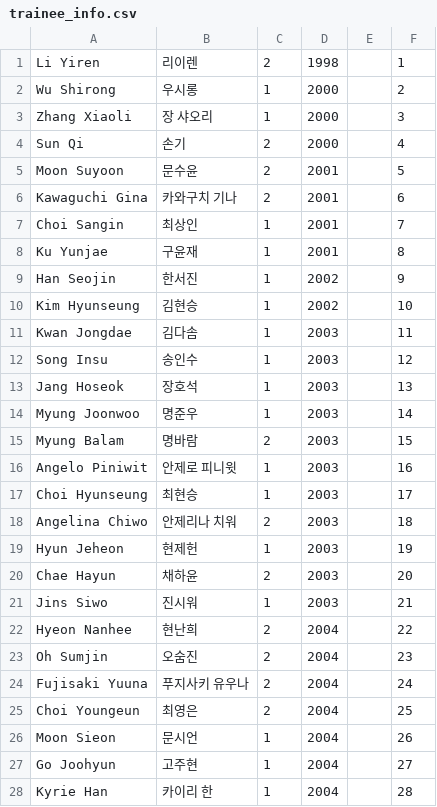
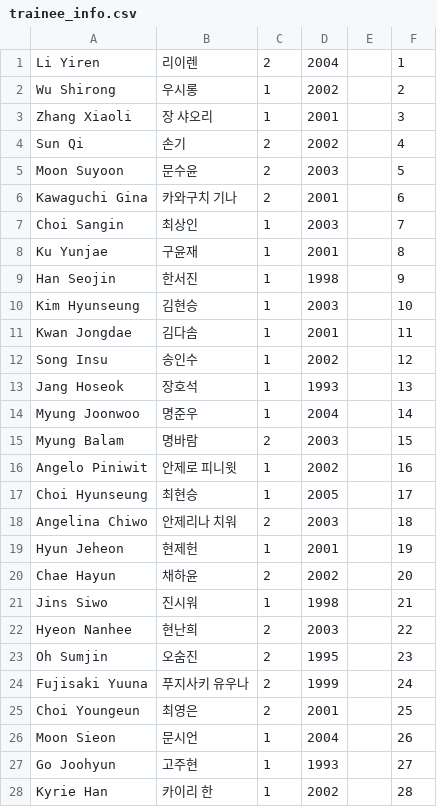
Before and after one commit to shOOgshOOg/boysplanetranker.github.io, a CSV file: trainee_info.csv, drawn as a sheet; only a part is shown; the diff covers the shown part only.

Commit message:
Update trainee_info.csv

```diff
--- a/trainee_info.csv
+++ b/trainee_info.csv
@@ -1,28 +1,28 @@
-Li Yiren,리이렌,2,1998,,1
-Wu Shirong,우시롱,1,2000,,2
-Zhang Xiaoli,장 샤오리,1,2000,,3
-Sun Qi,손기,2,2000,,4
-Moon Suyoon,문수윤,2,2001,,5
+Li Yiren,리이렌,2,2004,,1
+Wu Shirong,우시롱,1,2002,,2
+Zhang Xiaoli,장 샤오리,1,2001,,3
+Sun Qi,손기,2,2002,,4
+Moon Suyoon,문수윤,2,2003,,5
 Kawaguchi Gina,카와구치 기나,2,2001,,6
-Choi Sangin,최상인,1,2001,,7
+Choi Sangin,최상인,1,2003,,7
 Ku Yunjae,구윤재,1,2001,,8
-Han Seojin,한서진,1,2002,,9
-Kim Hyunseung,김현승,1,2002,,10
-Kwan Jongdae,김다솜,1,2003,,11
-Song Insu,송인수,1,2003,,12
-Jang Hoseok,장호석,1,2003,,13
-Myung Joonwoo,명준우,1,2003,,14
+Han Seojin,한서진,1,1998,,9
+Kim Hyunseung,김현승,1,2003,,10
+Kwan Jongdae,김다솜,1,2001,,11
+Song Insu,송인수,1,2002,,12
+Jang Hoseok,장호석,1,1993,,13
+Myung Joonwoo,명준우,1,2004,,14
 Myung Balam,명바람,2,2003,,15
-Angelo Piniwit,안제로 피니윗,1,2003,,16
-Choi Hyunseung,최현승,1,2003,,17
+Angelo Piniwit,안제로 피니윗,1,2002,,16
+Choi Hyunseung,최현승,1,2005,,17
 Angelina Chiwo,안제리나 치워,2,2003,,18
-Hyun Jeheon,현제헌,1,2003,,19
-Chae Hayun,채하윤,2,2003,,20
-Jins Siwo,진시워,1,2003,,21
-Hyeon Nanhee,현난희,2,2004,,22
-Oh Sumjin,오숨진,2,2004,,23
-Fujisaki Yuuna,푸지사키 유우나,2,2004,,24
-Choi Youngeun,최영은,2,2004,,25
+Hyun Jeheon,현제헌,1,2001,,19
+Chae Hayun,채하윤,2,2002,,20
+Jins Siwo,진시워,1,1998,,21
+Hyeon Nanhee,현난희,2,2003,,22
+Oh Sumjin,오숨진,2,1995,,23
+Fujisaki Yuuna,푸지사키 유우나,2,1999,,24
+Choi Youngeun,최영은,2,2001,,25
 Moon Sieon,문시언,1,2004,,26
-Go Joohyun,고주현,1,2004,,27
-Kyrie Han,카이리 한,1,2004,,28
+Go Joohyun,고주현,1,1993,,27
+Kyrie Han,카이리 한,1,2002,,28
```
Also changed, not shown: 22 edited cells elsewhere in this file.
